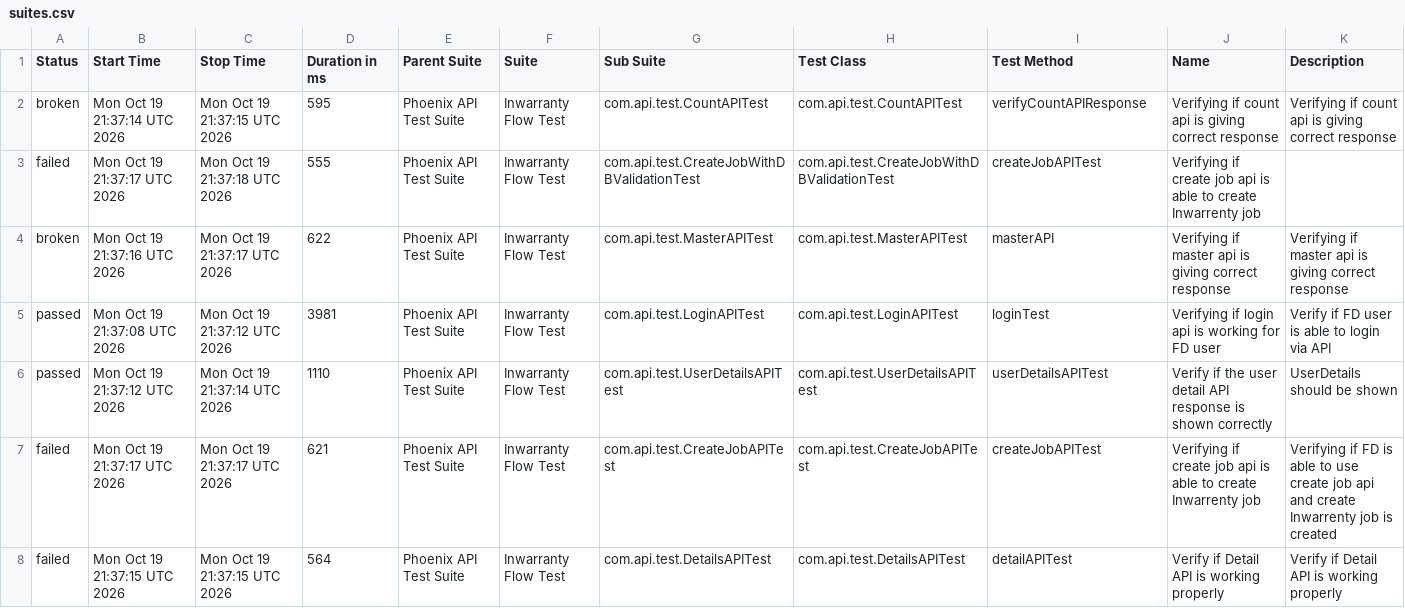
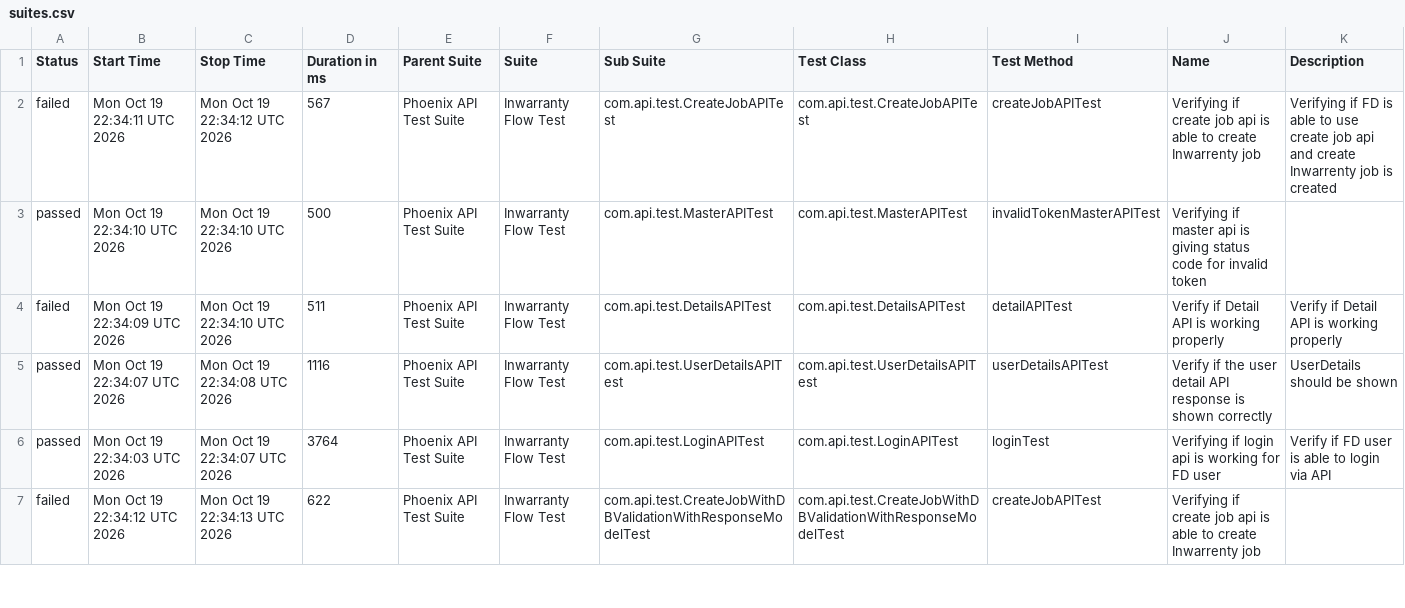
Before and after one commit to manasi7830/PhoneixTestAutomationFramework, a CSV file: data/suites.csv, drawn as a sheet; only a part is shown; the diff covers the shown part only.

```diff
--- a/data/suites.csv
+++ b/data/suites.csv
@@ -1,8 +1,7 @@
 "Status","Start Time","Stop Time","Duration in ms","Parent Suite","Suite","Sub Suite","Test Class","Test Method","Name","Description"
-"broken","Mon Oct 19 21:37:14 UTC 2026","Mon Oct 19 21:37:15 UTC 2026","595","Phoenix API Test Suite","Inwarranty Flow Test","com.api.test.CountAPITest","com.api.test.CountAPITest","verifyCountAPIResponse","Verifying if count api is giving correct response","Verifying if count api is giving correct response"
-"failed","Mon Oct 19 21:37:17 UTC 2026","Mon Oct 19 21:37:18 UTC 2026","555","Phoenix API Test Suite","Inwarranty Flow Test","com.api.test.CreateJobWithDBValidationTest","com.api.test.CreateJobWithDBValidationTest","createJobAPITest","Verifying if create job api is able to create Inwarrenty job",""
-"broken","Mon Oct 19 21:37:16 UTC 2026","Mon Oct 19 21:37:17 UTC 2026","622","Phoenix API Test Suite","Inwarranty Flow Test","com.api.test.MasterAPITest","com.api.test.MasterAPITest","masterAPI","Verifying if master api is giving correct response","Verifying if master api is giving correct response"
-"passed","Mon Oct 19 21:37:08 UTC 2026","Mon Oct 19 21:37:12 UTC 2026","3981","Phoenix API Test Suite","Inwarranty Flow Test","com.api.test.LoginAPITest","com.api.test.LoginAPITest","loginTest","Verifying if login api is working for FD user","Verify if FD user is able to login via API"
-"passed","Mon Oct 19 21:37:12 UTC 2026","Mon Oct 19 21:37:14 UTC 2026","1110","Phoenix API Test Suite","Inwarranty Flow Test","com.api.test.UserDetailsAPITest","com.api.test.UserDetailsAPITest","userDetailsAPITest","Verify if the user detail API response is shown correctly","UserDetails should be shown"
-"failed","Mon Oct 19 21:37:17 UTC 2026","Mon Oct 19 21:37:17 UTC 2026","621","Phoenix API Test Suite","Inwarranty Flow Test","com.api.test.CreateJobAPITest","com.api.test.CreateJobAPITest","createJobAPITest","Verifying if create job api is able to create Inwarrenty job","Verifying if  FD is able to use create job api and create Inwarrenty job is created"
-"failed","Mon Oct 19 21:37:15 UTC 2026","Mon Oct 19 21:37:15 UTC 2026","564","Phoenix API Test Suite","Inwarranty Flow Test","com.api.test.DetailsAPITest","com.api.test.DetailsAPITest","detailAPITest","Verify if Detail API is working properly","Verify if Detail API is working properly"
+"failed","Mon Oct 19 22:34:11 UTC 2026","Mon Oct 19 22:34:12 UTC 2026","567","Phoenix API Test Suite","Inwarranty Flow Test","com.api.test.CreateJobAPITest","com.api.test.CreateJobAPITest","createJobAPITest","Verifying if create job api is able to create Inwarrenty job","Verifying if  FD is able to use create job api and create Inwarrenty job is created"
+"passed","Mon Oct 19 22:34:10 UTC 2026","Mon Oct 19 22:34:10 UTC 2026","500","Phoenix API Test Suite","Inwarranty Flow Test","com.api.test.MasterAPITest","com.api.test.MasterAPITest","invalidTokenMasterAPITest","Verifying if master api is giving status code for invalid token ",""
+"failed","Mon Oct 19 22:34:09 UTC 2026","Mon Oct 19 22:34:10 UTC 2026","511","Phoenix API Test Suite","Inwarranty Flow Test","com.api.test.DetailsAPITest","com.api.test.DetailsAPITest","detailAPITest","Verify if Detail API is working properly","Verify if Detail API is working properly"
+"passed","Mon Oct 19 22:34:07 UTC 2026","Mon Oct 19 22:34:08 UTC 2026","1116","Phoenix API Test Suite","Inwarranty Flow Test","com.api.test.UserDetailsAPITest","com.api.test.UserDetailsAPITest","userDetailsAPITest","Verify if the user detail API response is shown correctly","UserDetails should be shown"
+"passed","Mon Oct 19 22:34:03 UTC 2026","Mon Oct 19 22:34:07 UTC 2026","3764","Phoenix API Test Suite","Inwarranty Flow Test","com.api.test.LoginAPITest","com.api.test.LoginAPITest","loginTest","Verifying if login api is working for FD user","Verify if FD user is able to login via API"
+"failed","Mon Oct 19 22:34:12 UTC 2026","Mon Oct 19 22:34:13 UTC 2026","622","Phoenix API Test Suite","Inwarranty Flow Test","com.api.test.CreateJobWithDBValidationWithResponseModelTest","com.api.test.CreateJobWithDBValidationWithResponseModelTest","createJobAPITest","Verifying if create job api is able to create Inwarrenty job",""
```
Also changed, not shown: 1 added row and 15 edited cells elsewhere in this file, data/behaviors.csv, 57 other files.
